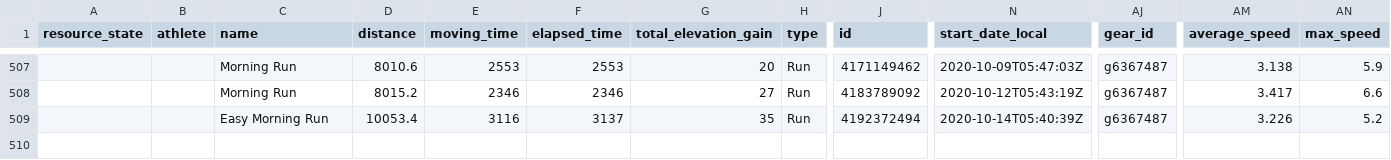
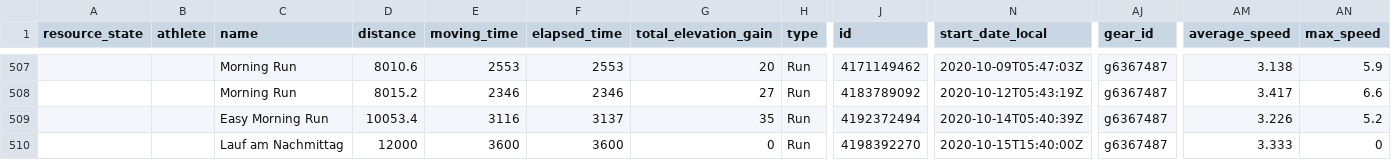
Before and after one commit to nicolaszimmer/strava, a CSV file: 24474891/activities.csv, drawn as a sheet; only a part is shown, gaps mark what is left out; rows hold the shown columns only; the diff names each change by its address in the sheet, - before the commit and + after, or states it on an @@ line.

Commit message:
GitRows Strava Connector (https://gitrows.com)

```diff
--- a/24474891/activities.csv
+++ b/24474891/activities.csv
+row 510:  |  | Lauf am Nachmittag | 12000 | 3600 | 3600 | 0 | Run | 4198392270 | 2020-10-15T15:40:00Z | g6367487 | 3.333 | 0
```
